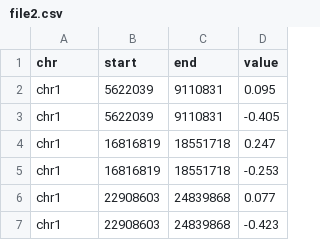
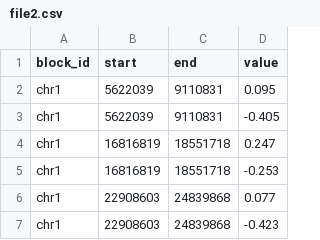
Before and after one commit to iamzchi/AuraGenome, a CSV file: front_end/autocc/public/data/data_back/id_002/file2.csv, drawn as a sheet; only a part is shown.

```diff
--- a/front_end/autocc/public/data/data_back/id_002/file2.csv
+++ b/front_end/autocc/public/data/data_back/id_002/file2.csv
@@ -1,2 +1,2 @@
-chr,start,end,value
+block_id,start,end,value
 chr1,5622039,9110831,0.095
```
Also changed, not shown: 17 other files.
